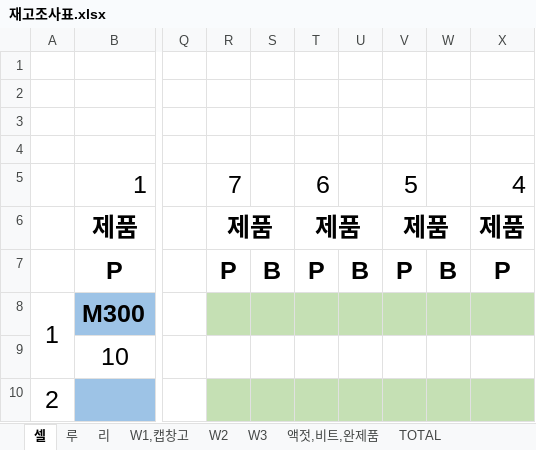
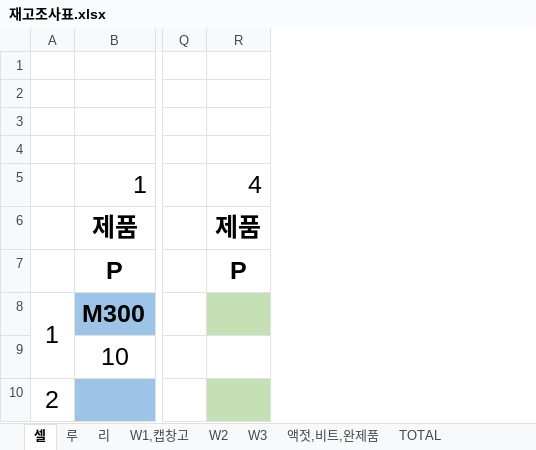
Before and after one commit to hjun1870-gif/U-PACK, an Excel workbook: 재고조사표.xlsx, sheet 셀, drawn as a sheet; only a part is shown, gaps mark what is left out; values as stored, in another font and other column widths than the file's, no borders; charts and pictures not drawn; the diff names each change by its address in the sheet, - before the commit and + after, or states it on an @@ line.

```diff
--- a/재고조사표.xlsx (sheet 셀)
+++ b/재고조사표.xlsx (sheet 셀)
-column R, rows 5-7: 7 | 제품 | P
-column S, row 7: B
-column T, rows 5-7: 6 | 제품 | P
-column U, row 7: B
-column V, rows 5-7: 5 | 제품 | P
-column W, row 7: B
```
Also changed, not shown: 2 other files.
